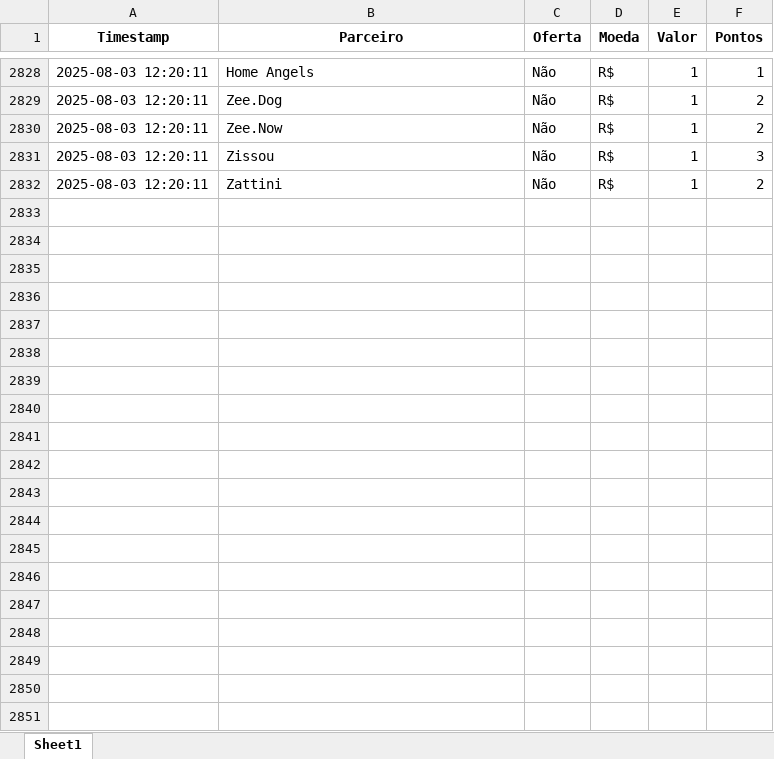
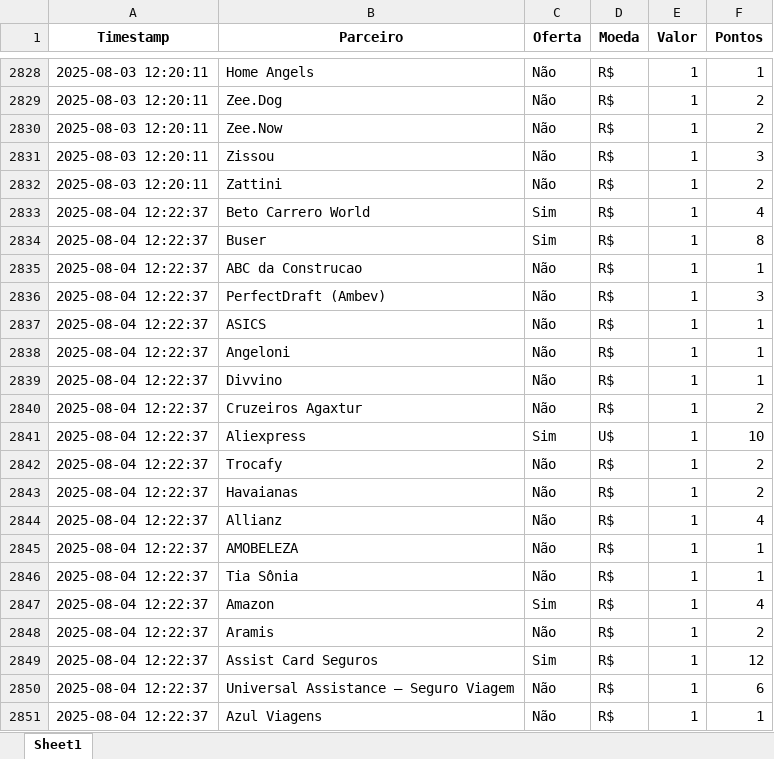
Before and after one commit to gcaressato/livelo_scraper, an Excel workbook: livelo_parceiros.xlsx, sheet Sheet1, drawn as a sheet; only a part is shown, gaps mark what is left out; values as stored, in another font and other column widths than the file's, no borders; the diff covers the shown part only; the diff names each change by its address in the sheet, - before the commit and + after, or states it on an @@ line.

```diff
--- a/livelo_parceiros.xlsx (sheet Sheet1)
+++ b/livelo_parceiros.xlsx (sheet Sheet1)
+row 2833: 2025-08-04 12:22:37 | Beto Carrero World | Sim | R$ | 1 | 4
+row 2834: 2025-08-04 12:22:37 | Buser | Sim | R$ | 1 | 8
+row 2835: 2025-08-04 12:22:37 | ABC da Construcao | Não | R$ | 1 | 1
+row 2836: 2025-08-04 12:22:37 | PerfectDraft (Ambev) | Não | R$ | 1 | 3
+row 2837: 2025-08-04 12:22:37 | ASICS | Não | R$ | 1 | 1
+row 2838: 2025-08-04 12:22:37 | Angeloni | Não | R$ | 1 | 1
+row 2839: 2025-08-04 12:22:37 | Divvino | Não | R$ | 1 | 1
+row 2840: 2025-08-04 12:22:37 | Cruzeiros Agaxtur | Não | R$ | 1 | 2
+row 2841: 2025-08-04 12:22:37 | Aliexpress | Sim | U$ | 1 | 10
+row 2842: 2025-08-04 12:22:37 | Trocafy | Não | R$ | 1 | 2
+row 2843: 2025-08-04 12:22:37 | Havaianas | Não | R$ | 1 | 2
+row 2844: 2025-08-04 12:22:37 | Allianz | Não | R$ | 1 | 4
+row 2845: 2025-08-04 12:22:37 | AMOBELEZA | Não | R$ | 1 | 1
+row 2846: 2025-08-04 12:22:37 | Tia Sônia | Não | R$ | 1 | 1
+row 2847: 2025-08-04 12:22:37 | Amazon | Sim | R$ | 1 | 4
+row 2848: 2025-08-04 12:22:37 | Aramis | Não | R$ | 1 | 2
+row 2849: 2025-08-04 12:22:37 | Assist Card Seguros | Sim | R$ | 1 | 12
+row 2850: 2025-08-04 12:22:37 | Universal Assistance – Seguro Viagem | Não | R$ | 1 | 6
+row 2851: 2025-08-04 12:22:37 | Azul Viagens | Não | R$ | 1 | 1
```
Also changed, not shown: 238 added rows elsewhere in this sheet, 3 other files.
